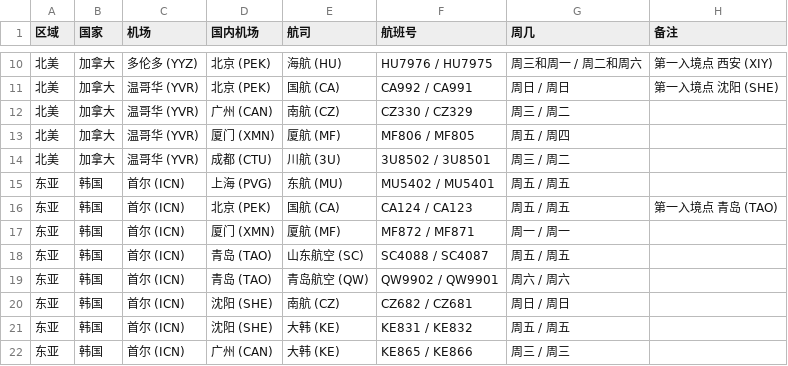
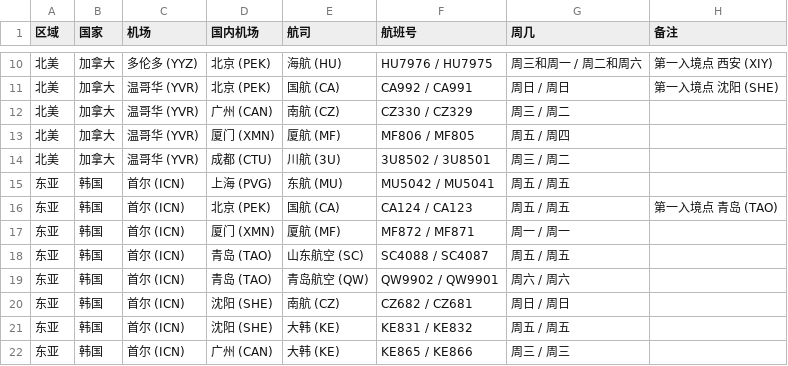
Before and after one commit to USCreditCardGuide/airlines-to-china-covid-19, a CSV file: airlines.csv, drawn as a sheet; only a part is shown, gaps mark what is left out.

Commit message:
Update airlines.csv
更正了MU5042/5041航班号

```diff
--- a/airlines.csv
+++ b/airlines.csv
@@ -14,3 +14,3 @@
 北美,加拿大,温哥华 (YVR),成都 (CTU),川航 (3U),3U8502 / 3U8501,周三 / 周二,
-东亚,韩国,首尔 (ICN),上海 (PVG),东航 (MU),MU5402 / MU5401,周五 / 周五,
+东亚,韩国,首尔 (ICN),上海 (PVG),东航 (MU),MU5042 / MU5041,周五 / 周五,
 东亚,韩国,首尔 (ICN),北京 (PEK),国航 (CA),CA124 / CA123,周五 / 周五,第一入境点 青岛 (TAO)
```
